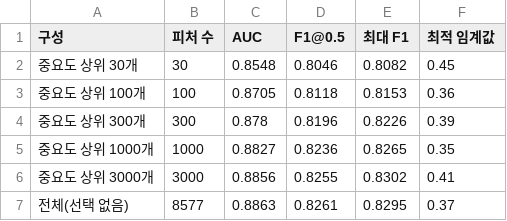
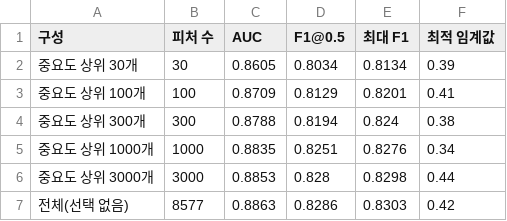
Before and after one commit to tae0x/skala-data-mini-project, a CSV file: reports/tables/modeling_feature_selection.csv, drawn as a sheet.

```diff
--- a/reports/tables/modeling_feature_selection.csv
+++ b/reports/tables/modeling_feature_selection.csv
@@ -1,7 +1,7 @@
 구성,피처 수,AUC,F1@0.5,최대 F1,최적 임계값
-중요도 상위 30개,30,0.8548,0.8046,0.8082,0.45
-중요도 상위 100개,100,0.8705,0.8118,0.8153,0.36
-중요도 상위 300개,300,0.878,0.8196,0.8226,0.39
-중요도 상위 1000개,1000,0.8827,0.8236,0.8265,0.35
-중요도 상위 3000개,3000,0.8856,0.8255,0.8302,0.41
-전체(선택 없음),8577,0.8863,0.8261,0.8295,0.37
+중요도 상위 30개,30,0.8605,0.8034,0.8134,0.39
+중요도 상위 100개,100,0.8709,0.8129,0.8201,0.41
+중요도 상위 300개,300,0.8788,0.8194,0.824,0.38
+중요도 상위 1000개,1000,0.8835,0.8251,0.8276,0.34
+중요도 상위 3000개,3000,0.8853,0.828,0.8298,0.44
+전체(선택 없음),8577,0.8863,0.8286,0.8303,0.42
```
Also changed, not shown: reports/tables/modeling_feature_groups.csv, 1 other file.
